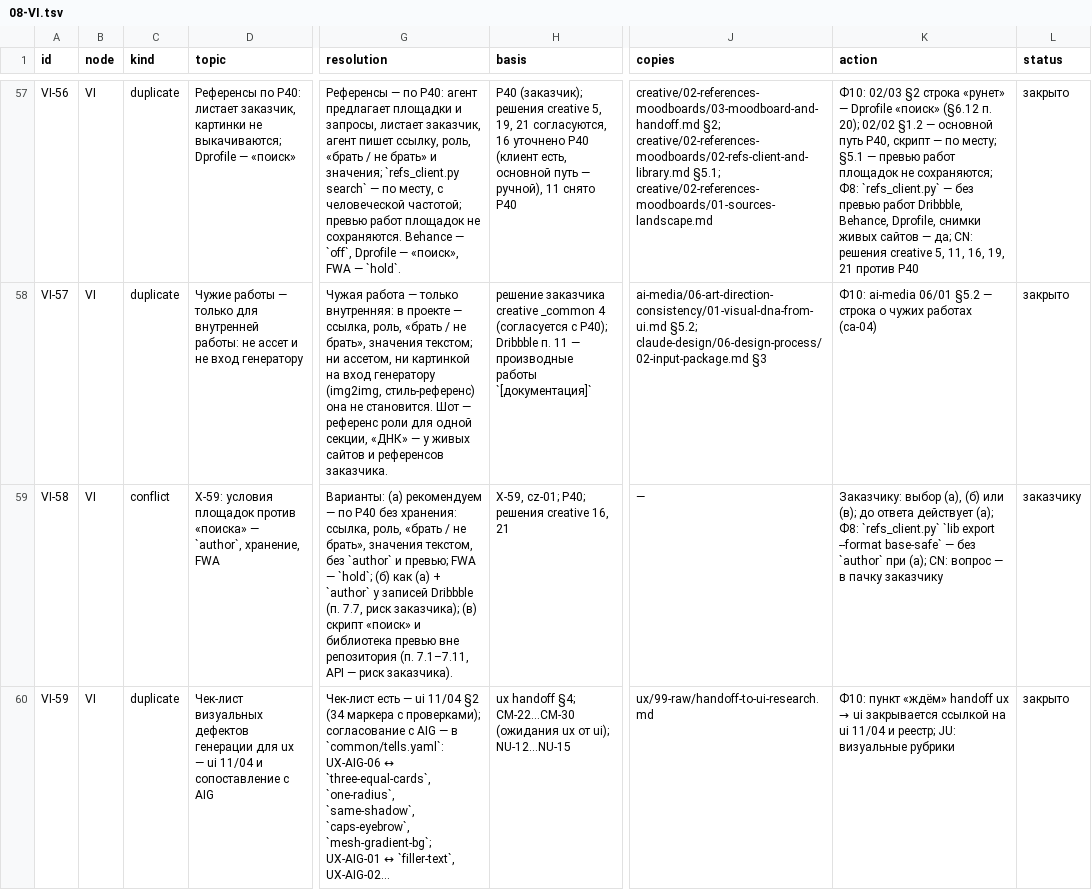
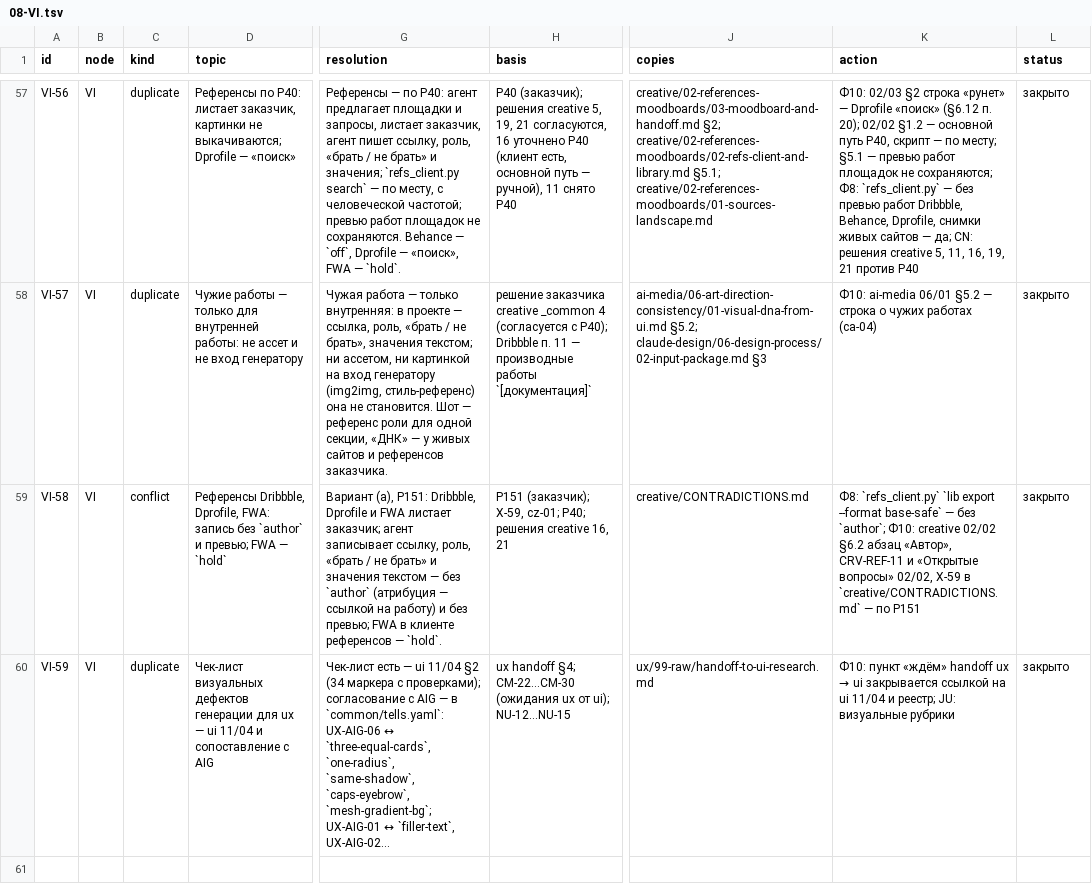
Before and after one commit to gommgo/business-strategy-template, a TSV file: research/design-build/phase-4/nodes/08-VI.tsv, drawn as a sheet; only a part is shown, gaps mark what is left out; long unchanged cells end in …; the diff names each change by its address in the sheet, - before the commit and + after, or states it on an @@ line.

```diff
--- a/research/design-build/phase-4/nodes/08-VI.tsv
+++ b/research/design-build/phase-4/nodes/08-VI.tsv
-D59 (topic): X-59: условия площадок против «поиска» — `author`, хранение, FWA
+D59 (topic): Референсы Dribbble, Dprofile, FWA: запись без `author` и превью; FWA — `hold`
-G59 (resolution): Варианты: (а) рекомендуем — по Р40 без хранения: ссылка, роль, «брать / не брать», значения текстом, без `author` и превью; FWA — `hold`; (б) как (а) + `author` у записей Dribbble (п. 7.7, риск заказчика); (в) скрипт «поиск» и библиотека превью вне репозитория (п. 7.1–7.11, API — риск заказчика).
+G59 (resolution): Вариант (а), Р151: Dribbble, Dprofile и FWA листает заказчик; агент записывает ссылку, роль, «брать / не брать» и значения текстом — без `author` (атрибуция — ссылкой на работу) и без превью; FWA в клиенте референсов — `hold`.
-H59 (basis): X-59, cz-01;…
+H59 (basis): Р151 (заказчик); X-59, cz-01;…
-J59 (copies): —
+J59 (copies): creative/CONTRADICTIONS.md
-K59 (action): Заказчику: выбор (а), (б) или (в); до ответа действует (а); Ф8: `refs_client.py` `lib export --format base-safe` — без `author` при (а); CN: вопрос — в пачку заказчику
+K59 (action): Ф8: `refs_client.py` `lib export --format base-safe` — без `author`; Ф10: creative 02/02 §6.2 абзац «Автор», CRV-REF-11 и «Открытые вопросы» 02/02, X-59 в `creative/CONTRADICTIONS.md` — по Р151
-L59 (status): заказчику
+L59 (status): закрыто
```
Also changed, not shown: .claude/skills/design-deep-dive/kb/common/canon.tsv, research/design-build/phase-4/actions.tsv, 3 other files.
